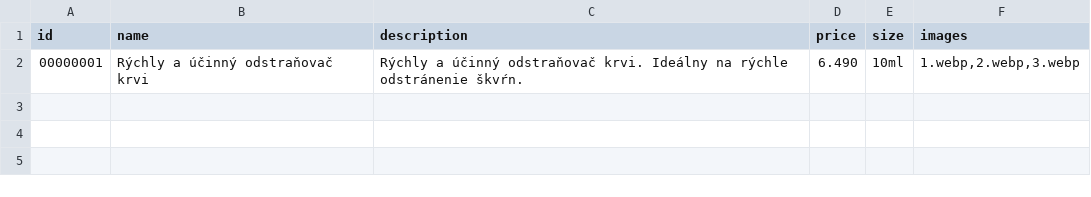
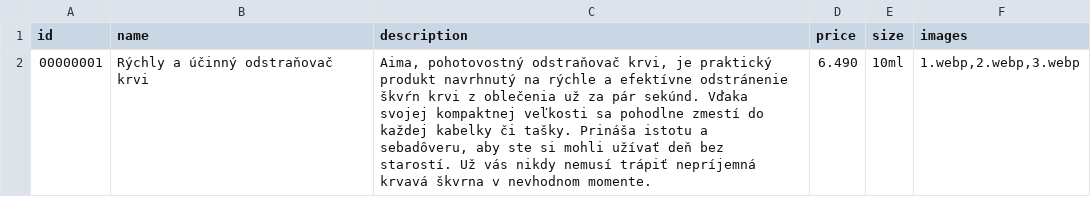
Before and after one commit to PeterWolfKe/aimasf, a CSV file: storage/products.csv, drawn as a sheet.

```diff
--- a/storage/products.csv
+++ b/storage/products.csv
@@ -1,2 +1,2 @@
 id,name,description,price,size,images
-00000001,Rýchly a účinný odstraňovač krvi,Rýchly a účinný odstraňovač krvi. Ideálny na rýchle odstránenie škvŕn.,6.490,10ml,"1.webp,2.webp,3.webp"
+00000001,Rýchly a účinný odstraňovač krvi,"Aima, pohotovostný odstraňovač krvi, je praktický produkt navrhnutý na rýchle a efektívne odstránenie škvŕn krvi z oblečenia už za pár sekúnd. Vďaka svojej kompaktnej veľkosti sa pohodlne zmestí do každej kabelky či tašky. Prináša istotu a sebadôveru, aby ste si mohli užívať deň bez starostí. Už vás nikdy nemusí trápiť nepríjemná krvavá škvrna v nevhodnom momente.",6.490,10ml,"1.webp,2.webp,3.webp"
```
Also changed, not shown: 5 other files.
